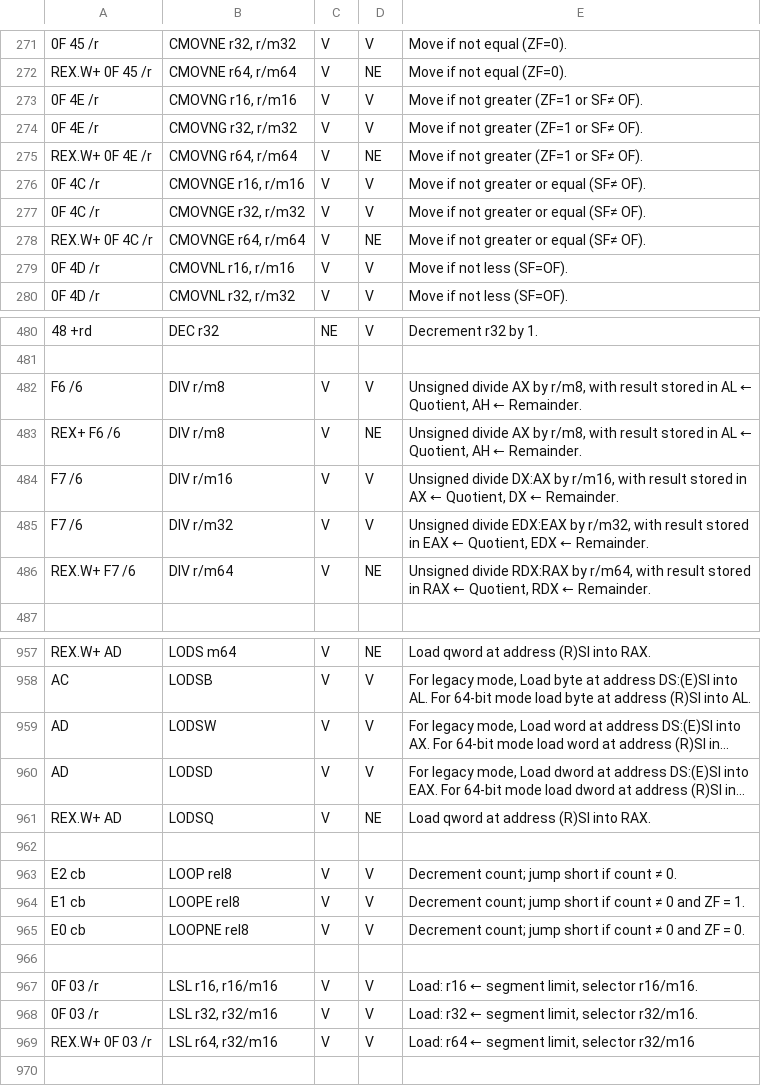
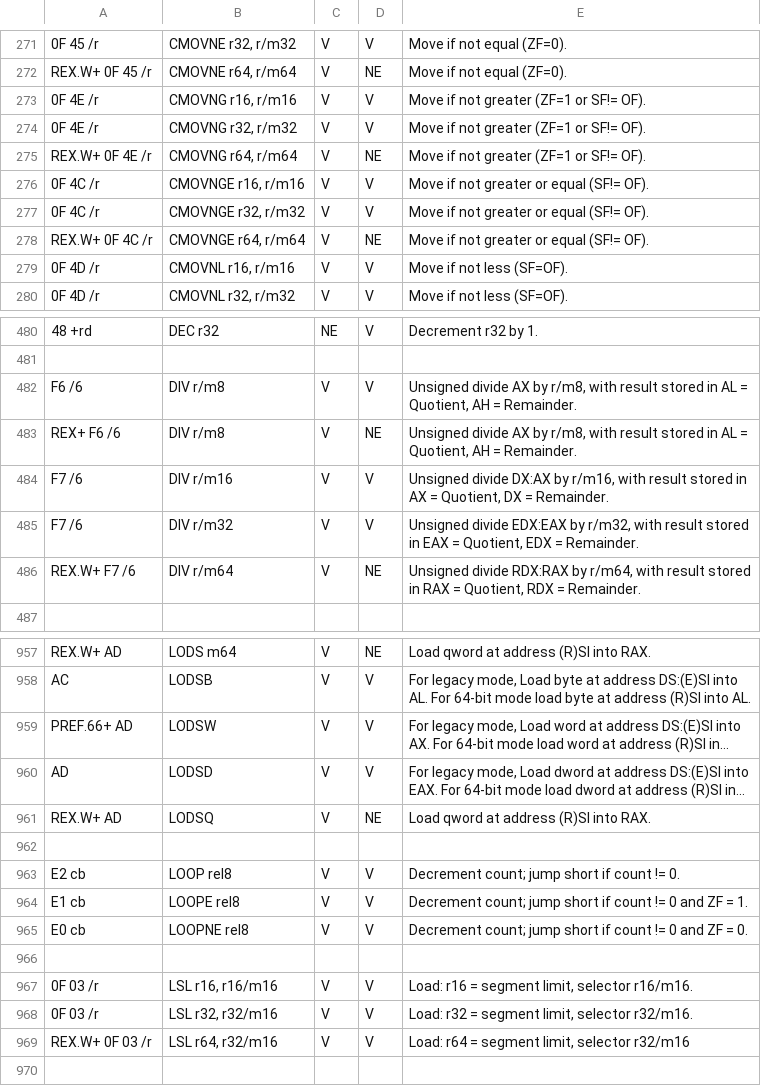
Before and after one commit to StanfordPL/x64asm, a CSV file: src/codegen/x86.csv, drawn as a sheet; only a part is shown, gaps mark what is left out; long unchanged cells end in …; the diff covers the shown part only; the diff names each change by its address in the sheet, - before the commit and + after, or states it on an @@ line.

```diff
--- a/src/codegen/x86.csv
+++ b/src/codegen/x86.csv
-E273:E275: Move if not greater (ZF=1 or SF≠ OF).
+E273:E275: Move if not greater (ZF=1 or SF!= OF).
-E276:E278: Move if not greater or equal (SF≠ OF).
+E276:E278: Move if not greater or equal (SF!= OF).
-E482:E483: …in AL ← Quotient, AH ← Remainder.
+E482:E483: …in AL = Quotient, AH = Remainder.
-E484: …in AX ← Quotient, DX ← Remainder.
+E484: …in AX = Quotient, DX = Remainder.
-E485: …in EAX ← Quotient, EDX ← Remainder.
+E485: …in EAX = Quotient, EDX = Remainder.
-E486: …in RAX ← Quotient, RDX ← Remainder.
+E486: …in RAX = Quotient, RDX = Remainder.
-A959: AD
+A959: PREF.66+ AD
-E963: Decrement count; jump short if count ≠ 0.
+E963: Decrement count; jump short if count != 0.
-E964: …if count ≠ 0 and…
+E964: …if count != 0 and…
-E965: …if count ≠ 0 and…
+E965: …if count != 0 and…
-E967: Load: r16 ← segment limit, selector r16/m16.
+E967: Load: r16 = segment limit, selector r16/m16.
-E968: Load: r32 ← segment limit, selector r32/m16.
+E968: Load: r32 = segment limit, selector r32/m16.
-E969: Load: r64 ← segment limit, selector r32/m16
+E969: Load: r64 = segment limit, selector r32/m16
```
Also changed, not shown: 90 edited cells elsewhere in this file, 3 other files.
